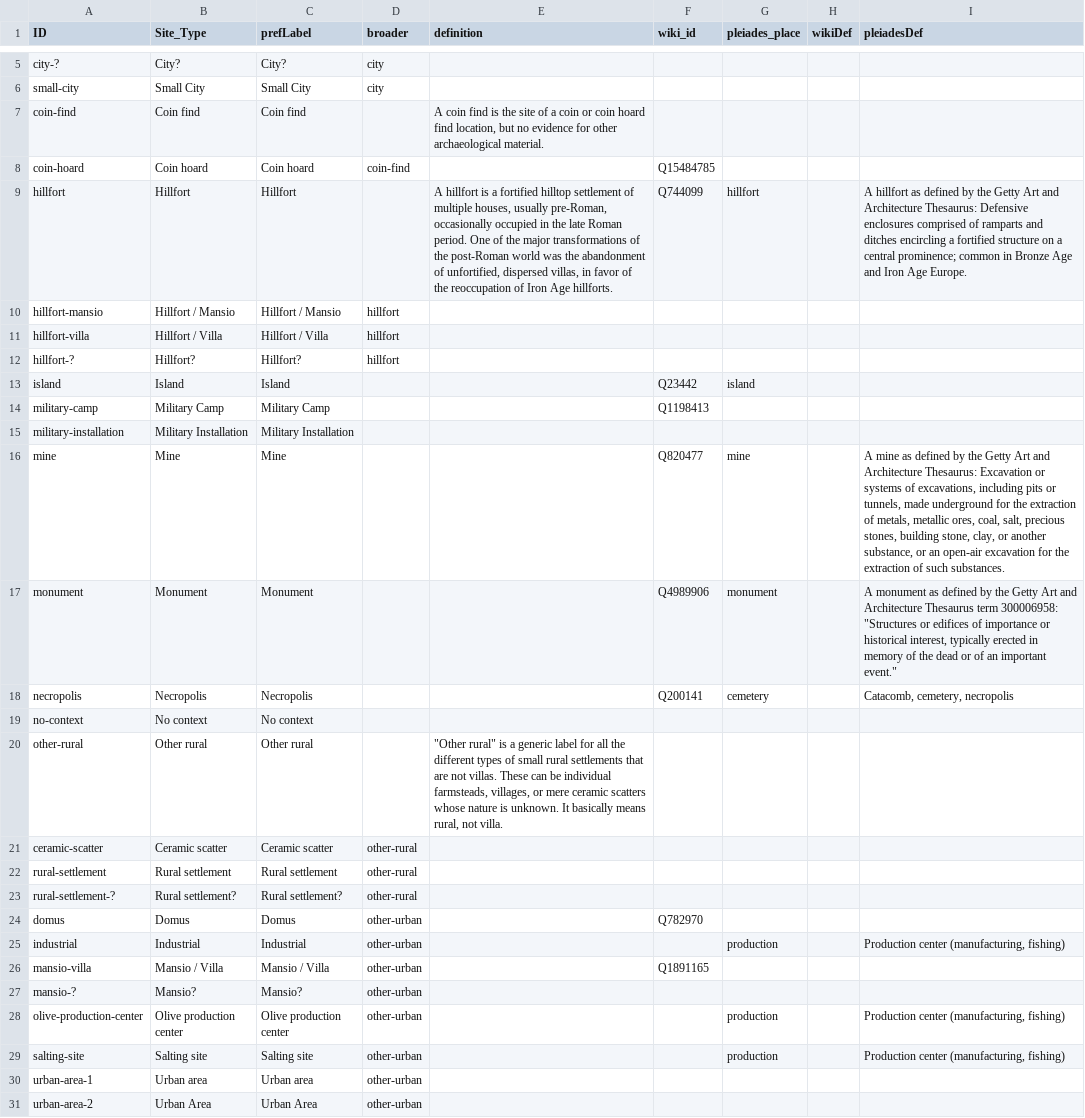
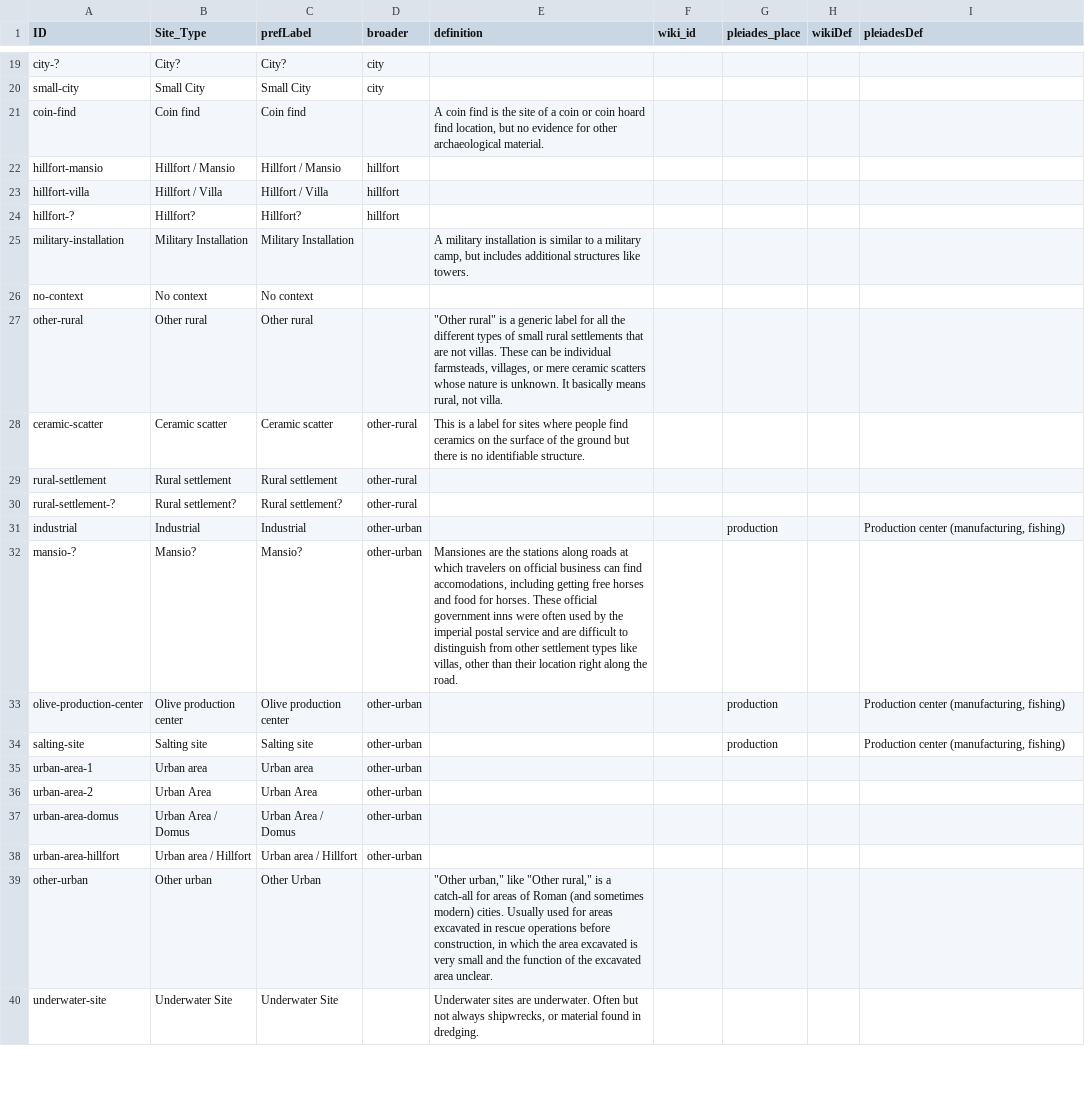
Before and after one commit to dkglab/fall-of-rome, a CSV file: data/site-types/site-types.csv, drawn as a sheet; only a part is shown, gaps mark what is left out; the shorter side is filled out with more unchanged rows; the diff covers the shown part only.

```diff
--- a/data/site-types/site-types.csv
+++ b/data/site-types/site-types.csv
@@ -7,4 +21,2 @@ small-city,Small City ,Small City,city,,,,,
 coin-find,Coin find ,Coin find,,"A coin find is the site of a coin or coin hoard find location, but no evidence for other archaeological material.",,,,
-coin-hoard,Coin hoard ,Coin hoard,coin-find,,Q15484785,,,
-hillfort ,Hillfort ,Hillfort,,"A hillfort is a fortified hilltop settlement of multiple houses, usually pre-Roman, occasionally occupied in the late Roman period. One of the major transformations of the post-Roman world was the abandonment of unfortified, dispersed villas, in favor of the reoccupation of Iron Age hillforts.",Q744099,hillfort,,A hillfort as defined by the Getty Art and Architecture Thesaurus: Defensive enclosures comprised of ramparts and ditches encircling a fortified structure on a central prominence; common in Bronze Age and Iron Age Europe.
 hillfort-mansio ,Hillfort / Mansio ,Hillfort / Mansio,hillfort,,,,,
@@ -12,17 +24,10 @@ hillfort-villa,Hillfort / Villa ,Hillfort / Villa,hillfort,,,,,
 hillfort-?,Hillfort?,Hillfort?,hillfort,,,,,
-island,Island,Island,,,Q23442,island,,
-military-camp,Military Camp,Military Camp,,,Q1198413,,,
-military-installation,Military Installation,Military Installation,,,,,,
-mine,Mine ,Mine,,,Q820477,mine,,"A mine as defined by the Getty Art and Architecture Thesaurus: Excavation or systems of excavations, including pits or tunnels, made underground for the extraction of metals, metallic ores, coal, salt, precious stones, building stone, clay, or another substance, or an open-air excavation for the extraction of such substances."
-monument,Monument,Monument,,,Q4989906,monument,,"A monument as defined by the Getty Art and Architecture Thesaurus term 300006958: ""Structures or edifices of importance or historical interest, typically erected in memory of the dead or of an important event."""
-necropolis,Necropolis,Necropolis,,,Q200141,cemetery,,"Catacomb, cemetery, necropolis"
+military-installation,Military Installation,Military Installation,,"A military installation is similar to a military camp, but includes additional structures like towers.",,,,
 no-context,No context ,No context,,,,,,
 other-rural,Other rural,Other rural,,"""Other rural"" is a generic label for all the different types of small rural settlements that are not villas. These can be individual farmsteads, villages, or mere ceramic scatters whose nature is unknown. It basically means rural, not villa.",,,,
-ceramic-scatter,Ceramic scatter,Ceramic scatter,other-rural,,,,,
+ceramic-scatter,Ceramic scatter,Ceramic scatter,other-rural,This is a label for sites where people find ceramics on the surface of the ground but there is no identifiable structure. ,,,,
 rural-settlement,Rural settlement ,Rural settlement,other-rural,,,,,
 rural-settlement-?,Rural settlement? ,Rural settlement? ,other-rural,,,,,
-domus,Domus,Domus,other-urban,,Q782970,,,
 industrial,Industrial,Industrial,other-urban,,,production,,"Production center (manufacturing, fishing)"
-mansio-villa,Mansio / Villa ,Mansio / Villa ,other-urban,,Q1891165,,,
-mansio-?,Mansio?,Mansio?,other-urban,,,,,
+mansio-?,Mansio?,Mansio?,other-urban,"Mansiones are the stations along roads at which travelers on official business can find accomodations, including getting free horses and food for horses. These official government inns were often used by the imperial postal service and are difficult to distinguish from other settlement types like villas, other than their location right along the road. ",,,,
 olive-production-center ,Olive production center ,Olive production center ,other-urban,,,production,,"Production center (manufacturing, fishing)"
```
Also changed, not shown: 14 added rows, 5 removed rows and 6 edited cells elsewhere in this file, data/ceramic-types/hayes-ars-types.csv, 13 other files.
